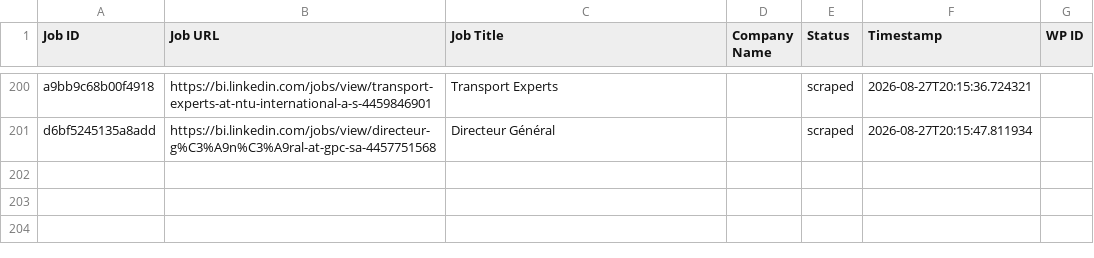
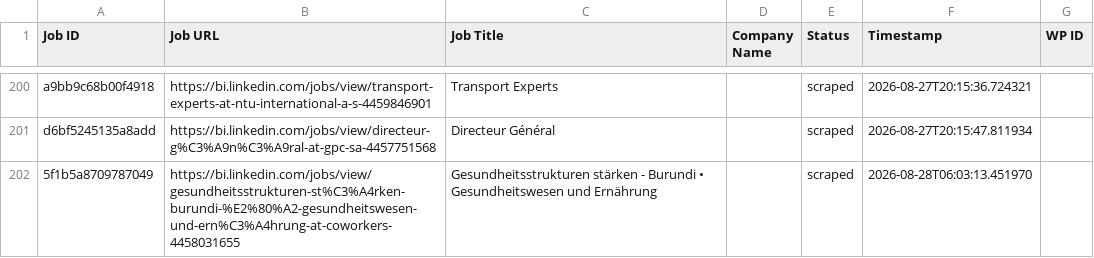
Before and after one commit to innovationinc2000/bi, a CSV file: processed_jobs.csv, drawn as a sheet; only a part is shown, gaps mark what is left out.

```diff
--- a/processed_jobs.csv
+++ b/processed_jobs.csv
@@ -202 +202,2 @@ a9bb9c68b00f4918,https://bi.linkedin.com/jobs/view/transport-experts-at-ntu-inte
 d6bf5245135a8add,https://bi.linkedin.com/jobs/view/directeur-g%C3%A9n%C3%A9ral-at-gpc-sa-4457751568,Directeur Général,,scraped,2026-08-27T20:15:47.811934,
+5f1b5a8709787049,https://bi.linkedin.com/jobs/view/gesundheitsstrukturen-st%C3%A4rken-burundi-%E2%80%A2-gesundheitswesen-und-ern%C3%A4hrung-at-coworkers-4458031655,Gesundheitsstrukturen stärken - Burundi • Gesundheitswesen und Ernährung,,scraped,2026-08-28T06:03:13.451970,
```
